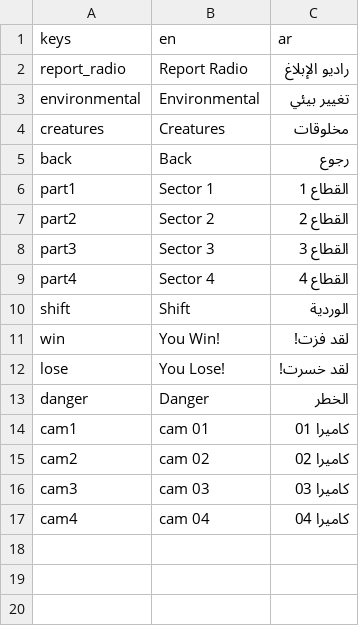
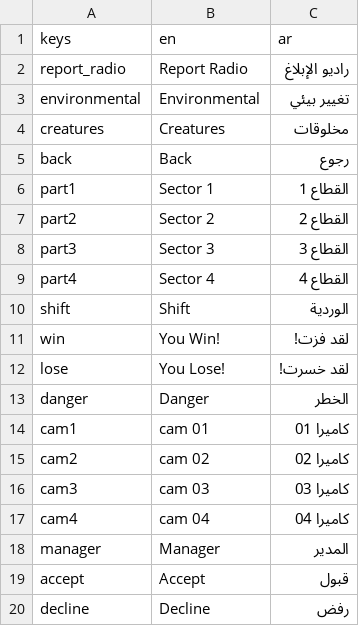
Before and after one commit to NileKnight1/the-graves, a CSV file: translation.csv, drawn as a sheet; the diff names each change by its address in the sheet, - before the commit and + after, or states it on an @@ line.

Commit message:
added optiion to skip tutorial, solved a bug which prevented decline call because of some panels reciecing the mouse click instead of the button, i'll work on tutorial now

```diff
--- a/translation.csv
+++ b/translation.csv
+row 18: manager | Manager | المدير
+row 19: accept | Accept | قبول
+row 20: decline | Decline | رفض
```
Also changed, not shown: 4 other files.
